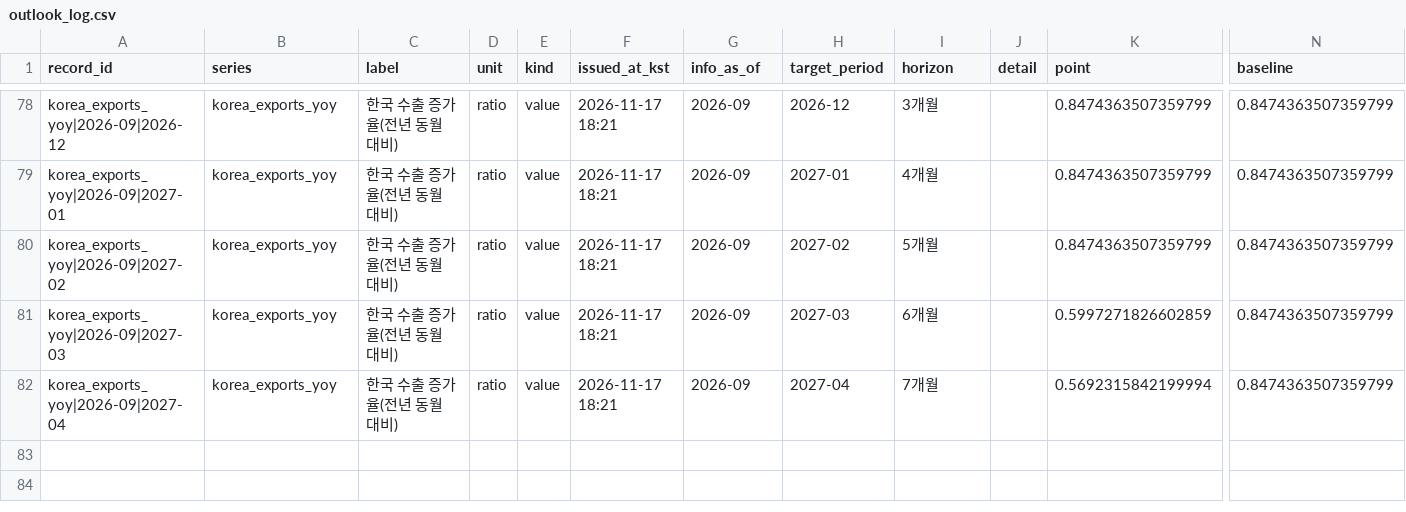
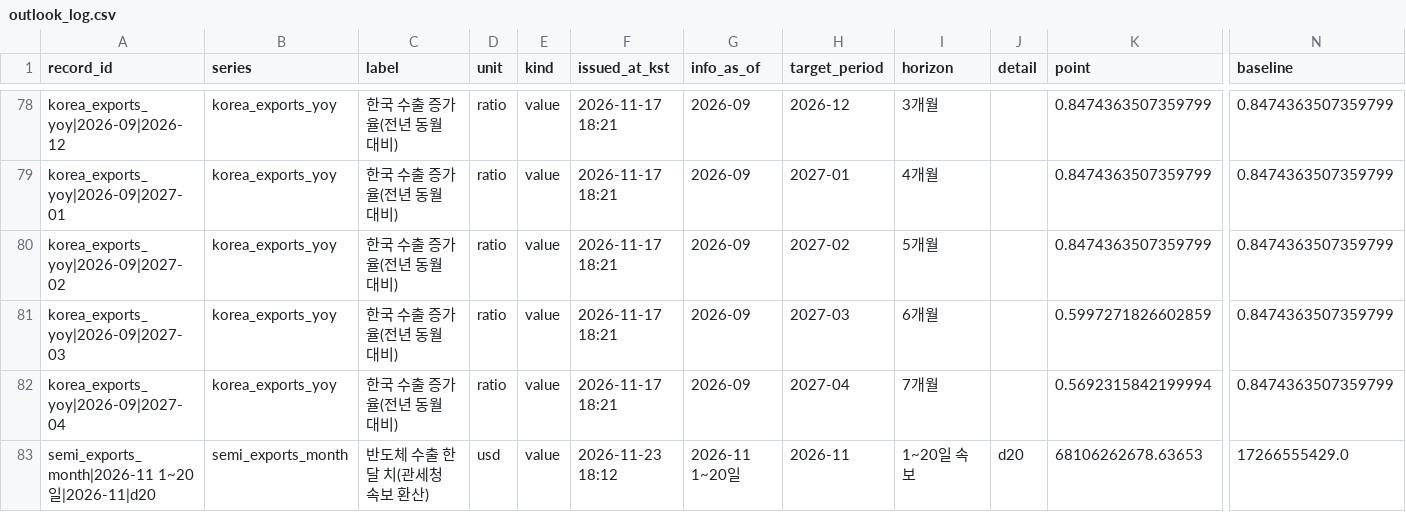
Before and after one commit to namyikim/predict_stock, a CSV file: forecast_history/sk_hynix/outlook_log.csv, drawn as a sheet; only a part is shown, gaps mark what is left out; rows hold the shown columns only; the diff names each change by its address in the sheet, - before the commit and + after, or states it on an @@ line.

```diff
--- a/forecast_history/sk_hynix/outlook_log.csv
+++ b/forecast_history/sk_hynix/outlook_log.csv
+row 83: semi_exports_month|2026-11 1~20일|2026-11|d20 | semi_exports_month | 반도체 수출 한 달 치(관세청 속보 환산) | usd | value | 2026-11-23 18:12 | 2026-11 1~20일 | 2026-11 | 1~20일 속보 | d20 | 68106262678.63653 | 17266555429.0
```
Also changed, not shown: 2 other files.
